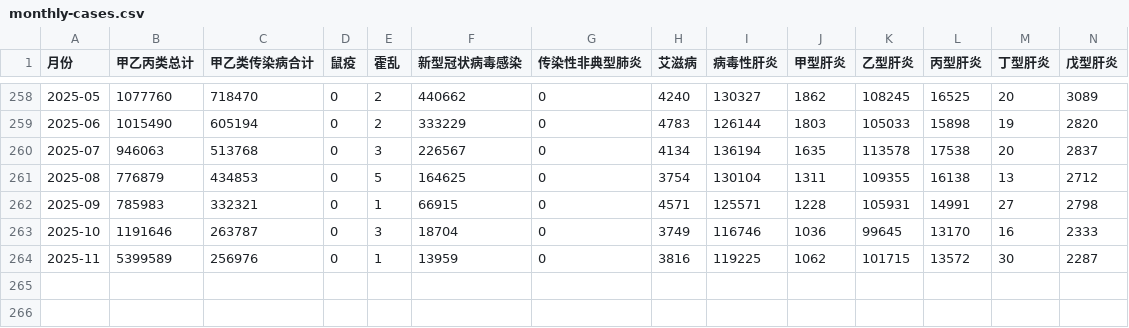
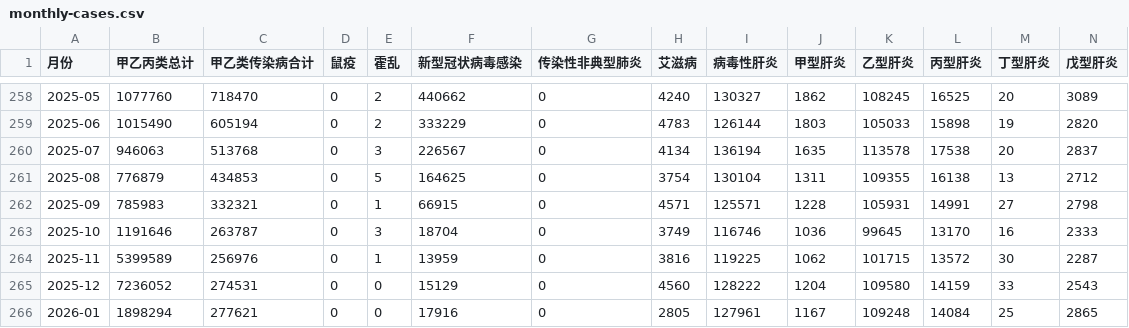
Before and after one commit to stone-zeng/china-infectious-diseases, a CSV file: data/monthly-cases.csv, drawn as a sheet; only a part is shown, gaps mark what is left out; rows hold the shown columns only; the diff names each change by its address in the sheet, - before the commit and + after, or states it on an @@ line.

Commit message:
add data: 2025-12, 2026-01

```diff
--- a/data/monthly-cases.csv
+++ b/data/monthly-cases.csv
+row 265: 2025-12 | 7236052 | 274531 | 0 | 0 | 15129 | 0 | 4560 | 128222 | 1204 | 109580 | 14159 | 33 | 2543
+row 266: 2026-01 | 1898294 | 277621 | 0 | 0 | 17916 | 0 | 2805 | 127961 | 1167 | 109248 | 14084 | 25 | 2865
```
Also changed, not shown: data/monthly-deaths.csv, 1 other file.
